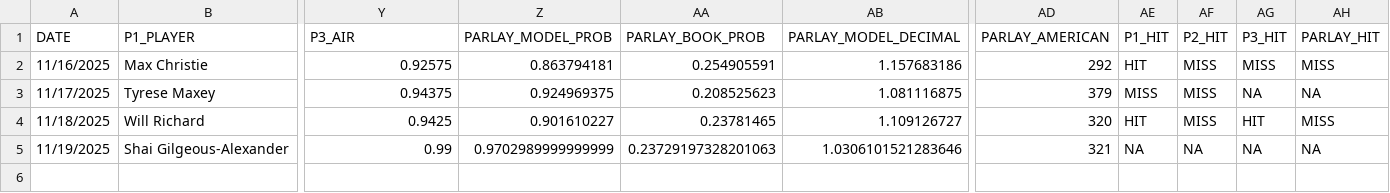
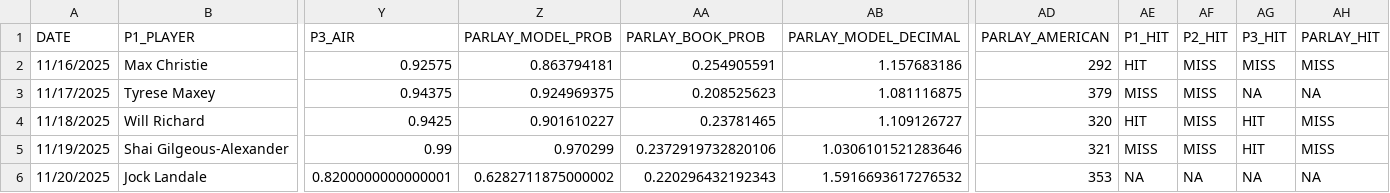
Before and after one commit to Avicha13003/NBA-Predictor, a CSV file: best_slates_master.csv, drawn as a sheet; only a part is shown, gaps mark what is left out; rows hold the shown columns only; the diff names each change by its address in the sheet, - before the commit and + after, or states it on an @@ line.

```diff
--- a/best_slates_master.csv
+++ b/best_slates_master.csv
-Z5 (PARLAY_MODEL_PROB): 0.9702989999999999
+Z5 (PARLAY_MODEL_PROB): 0.970299
-AA5 (PARLAY_BOOK_PROB): 0.23729197328201063
+AA5 (PARLAY_BOOK_PROB): 0.2372919732820106
-AE5 (P1_HIT): NA
+AE5 (P1_HIT): MISS
-AF5 (P2_HIT): NA
+AF5 (P2_HIT): MISS
-AG5 (P3_HIT): NA
+AG5 (P3_HIT): HIT
-AH5 (PARLAY_HIT): NA
+AH5 (PARLAY_HIT): MISS
+row 6: 11/20/2025 | Jock Landale | 0.8200000000000001 | 0.6282711875000002 | 0.220296432192343 | 1.5916693617276532 | 353 | NA | NA | NA | NA
```
Also changed, not shown: props_training_log.csv, rolling_metrics.csv, 19 other files.
